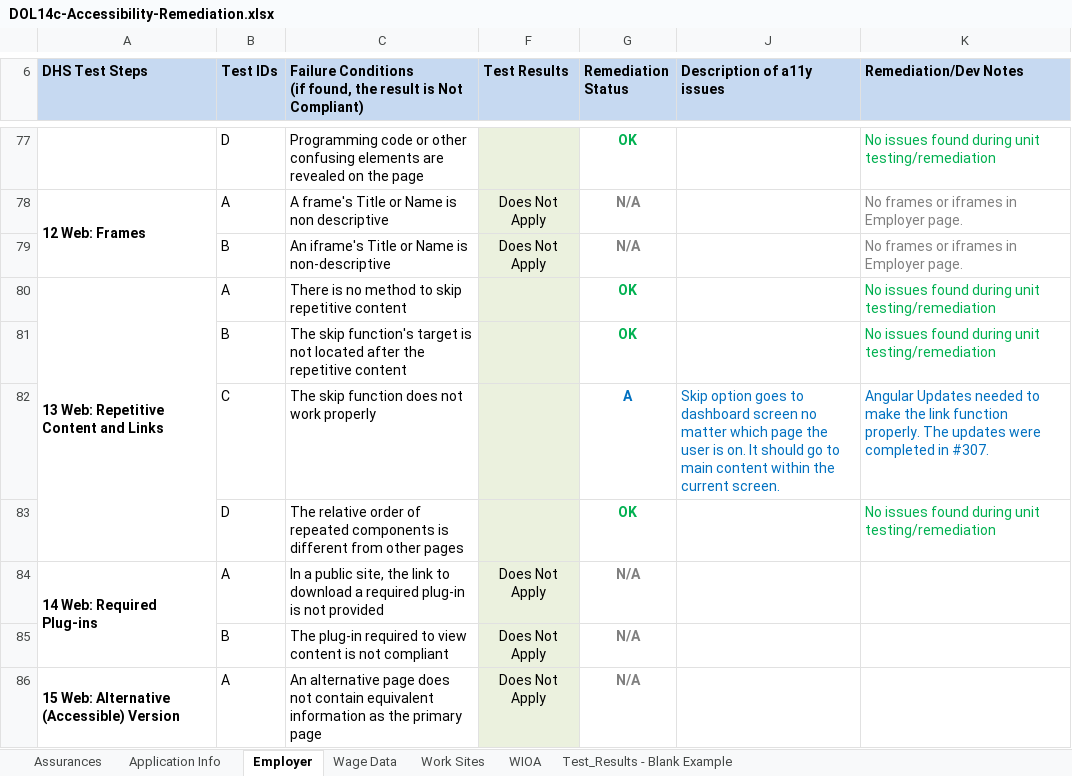
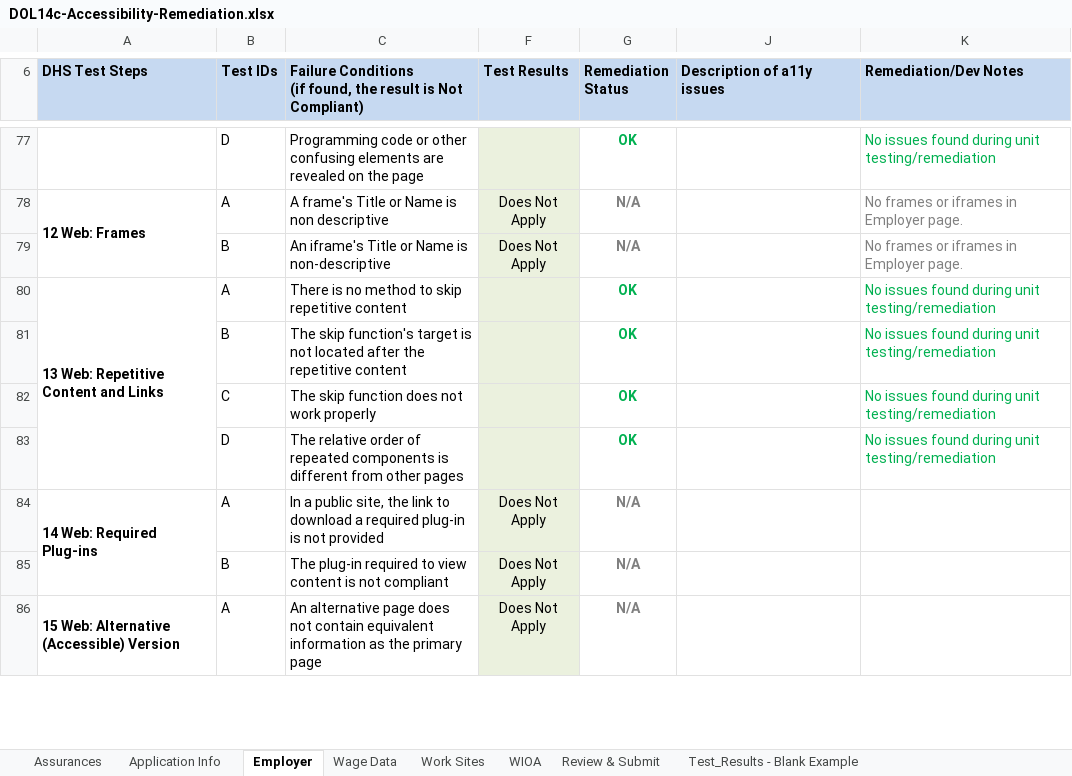
Before and after one commit to 18F/dol-whd-14c, an Excel workbook: docs/a11y/DOL14c-Accessibility-Remediation.xlsx, sheet Employer, drawn as a sheet; only a part is shown, gaps mark what is left out; values as stored, in another font and other column widths than the file's, no borders; the diff names each change by its address in the sheet, - before the commit and + after, or states it on an @@ line.

Commit message:
#299: Review Page a11y: Updated the accessibility remediation spreadsheet and pa11y scan.

```diff
--- a/docs/a11y/DOL14c-Accessibility-Remediation.xlsx (sheet Employer)
+++ b/docs/a11y/DOL14c-Accessibility-Remediation.xlsx (sheet Employer)
+sheet tab: Review & Submit
-G82 (Remediation Status): A
+G82 (Remediation Status): OK
-G82 text colour: #0070C0
+G82 text colour: #00B050
-J82 (Description of a11y issues): Skip option goes to dashboard screen no matter which page the user is on. It should go to main content within the current screen.
+J82 (Description of a11y issues): (empty)
-K82 (Remediation/Dev Notes): Angular Updates needed to make the link function properly. The updates were completed in #307.
+K82 (Remediation/Dev Notes): No issues found during unit testing/remediation
-K82 text colour: #0070C0
+K82 text colour: #00B050
```
Also changed, not shown: sheet Wage Data, sheet WIOA, charts or pictures, 1 other file.
